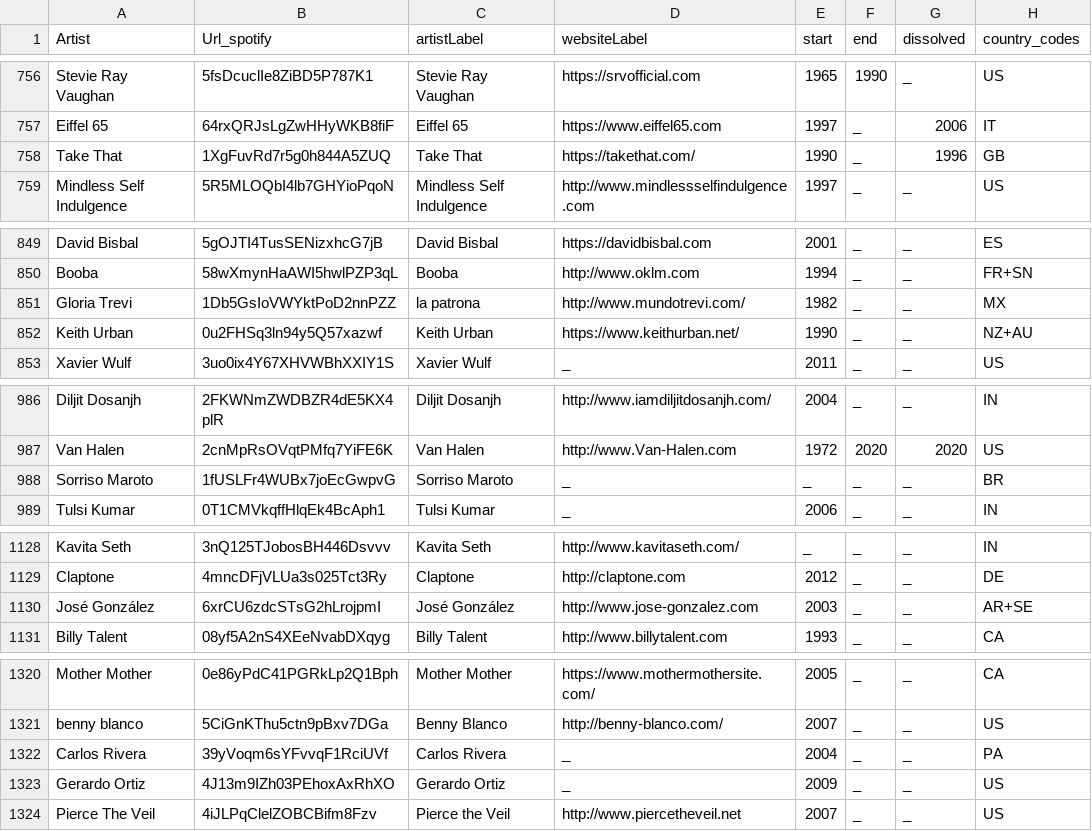
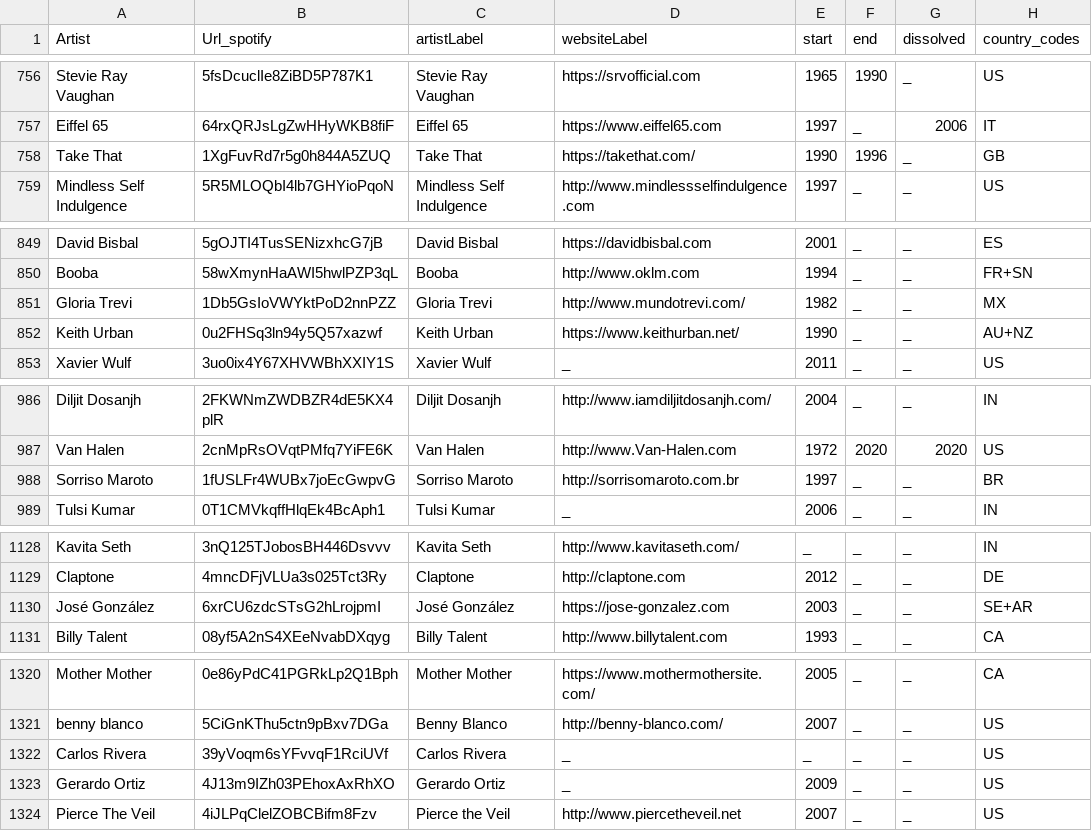
Before and after one commit to SaveFnk/SoundGraph_DB2, a CSV file: data/wikidata_artists.csv, drawn as a sheet; only a part is shown, gaps mark what is left out; the diff covers the shown part only.

Commit message:
Update of wikidata_artist file

```diff
--- a/data/wikidata_artists.csv
+++ b/data/wikidata_artists.csv
@@ -757,3 +757,3 @@ Stevie Ray Vaughan,5fsDcuclIe8ZiBD5P787K1,Stevie Ray Vaughan,https://srvofficial
 Eiffel 65,64rxQRJsLgZwHHyWKB8fiF,Eiffel 65,https://www.eiffel65.com,1997,_,2006,IT
-Take That,1XgFuvRd7r5g0h844A5ZUQ,Take That,https://takethat.com/,1990,_,1996,GB
+Take That,1XgFuvRd7r5g0h844A5ZUQ,Take That,https://takethat.com/,1990,1996,_,GB
 Mindless Self Indulgence,5R5MLOQbI4lb7GHYioPqoN,Mindless Self Indulgence,http://www.mindlessselfindulgence.com,1997,_,_,US
@@ -850,4 +850,4 @@ David Bisbal,5gOJTI4TusSENizxhcG7jB,David Bisbal,https://davidbisbal.com,2001,_,
 Booba,58wXmynHaAWI5hwlPZP3qL,Booba,http://www.oklm.com,1994,_,_,FR+SN
-Gloria Trevi,1Db5GsIoVWYktPoD2nnPZZ,la patrona,http://www.mundotrevi.com/,1982,_,_,MX
-Keith Urban,0u2FHSq3ln94y5Q57xazwf,Keith Urban,https://www.keithurban.net/,1990,_,_,NZ+AU
+Gloria Trevi,1Db5GsIoVWYktPoD2nnPZZ,Gloria Trevi,http://www.mundotrevi.com/,1982,_,_,MX
+Keith Urban,0u2FHSq3ln94y5Q57xazwf,Keith Urban,https://www.keithurban.net/,1990,_,_,AU+NZ
 Xavier Wulf,3uo0ix4Y67XHVWBhXXIY1S,Xavier Wulf,_,2011,_,_,US
@@ -987,3 +987,3 @@ Diljit Dosanjh,2FKWNmZWDBZR4dE5KX4plR,Diljit Dosanjh,http://www.iamdiljitdosanjh
 Van Halen,2cnMpRsOVqtPMfq7YiFE6K,Van Halen,http://www.Van-Halen.com,1972,2020,2020,US
-Sorriso Maroto,1fUSLFr4WUBx7joEcGwpvG,Sorriso Maroto,_,_,_,_,BR
+Sorriso Maroto,1fUSLFr4WUBx7joEcGwpvG,Sorriso Maroto,http://sorrisomaroto.com.br,1997,_,_,BR
 Tulsi Kumar,0T1CMVkqffHlqEk4BcAph1,Tulsi Kumar,_,2006,_,_,IN
@@ -1129,3 +1129,3 @@ Kavita Seth,3nQ125TJobosBH446Dsvvv,Kavita Seth,http://www.kavitaseth.com/,_,_,_,
 Claptone,4mncDFjVLUa3s025Tct3Ry,Claptone,http://claptone.com,2012,_,_,DE
-José González,6xrCU6zdcSTsG2hLrojpmI,José González,http://www.jose-gonzalez.com,2003,_,_,AR+SE
+José González,6xrCU6zdcSTsG2hLrojpmI,José González,https://jose-gonzalez.com,2003,_,_,SE+AR
 Billy Talent,08yf5A2nS4XEeNvabDXqyg,Billy Talent,http://www.billytalent.com,1993,_,_,CA
@@ -1321,3 +1321,3 @@ Mother Mother,0e86yPdC41PGRkLp2Q1Bph,Mother Mother,https://www.mothermothersite.
 benny blanco,5CiGnKThu5ctn9pBxv7DGa,Benny Blanco,http://benny-blanco.com/,2007,_,_,US
-Carlos Rivera,39yVoqm6sYFvvqF1RciUVf,Carlos Rivera,_,2004,_,_,PA
+Carlos Rivera,39yVoqm6sYFvvqF1RciUVf,Carlos Rivera,_,_,_,_,US
 Gerardo Ortiz,4J13m9IZh03PEhoxAxRhXO,Gerardo Ortiz,_,2009,_,_,US
```
Also changed, not shown: 84 edited cells elsewhere in this file.
